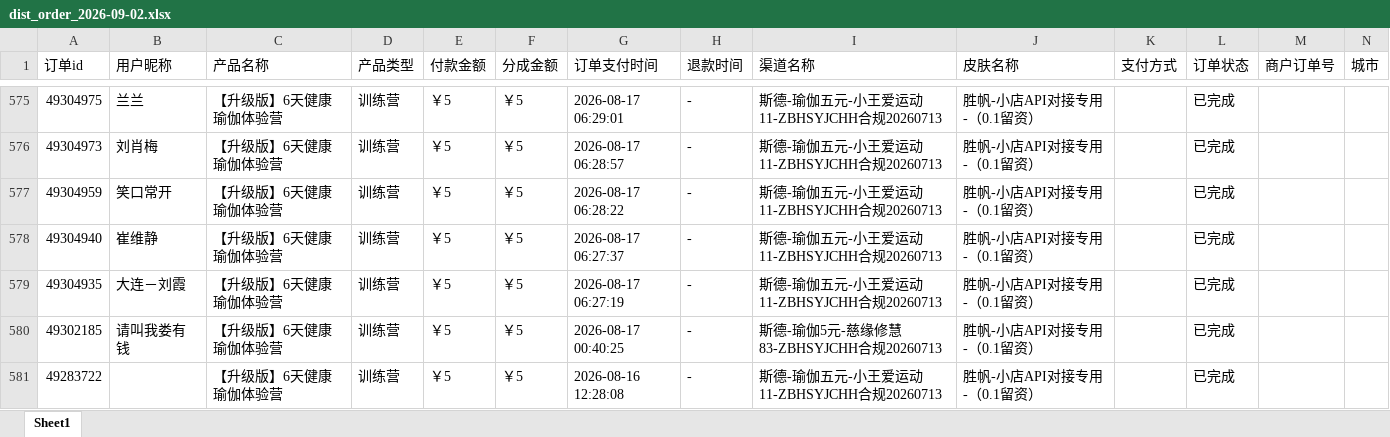
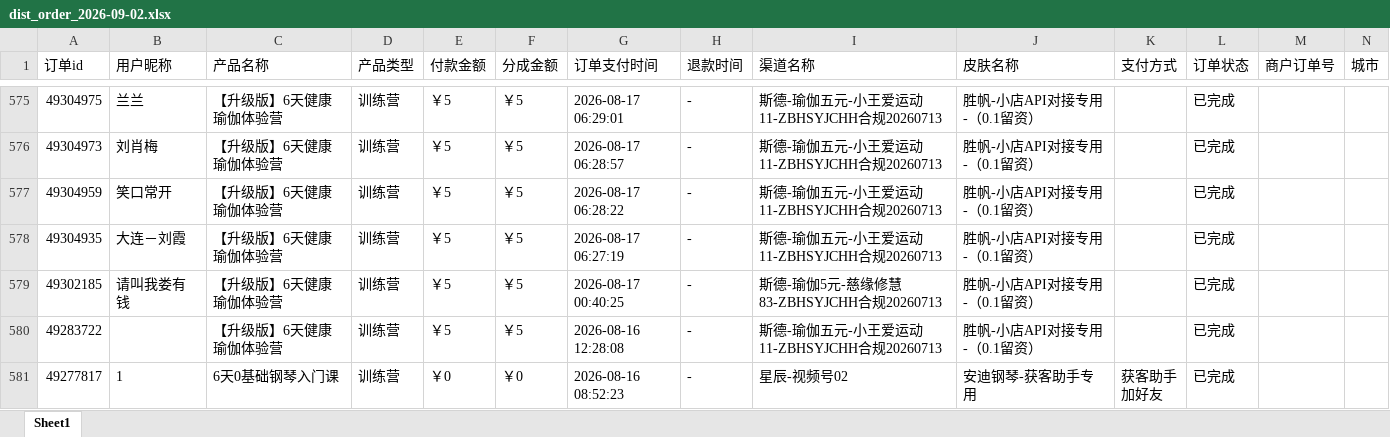
Before and after one commit to JNC121314/jianzhi-dashboard, an Excel workbook: data/exports/视频号/dist_order_2026-09-02.xlsx, sheet Sheet1, drawn as a sheet; only a part is shown, gaps mark what is left out; the shorter side is filled out with more unchanged rows; values as stored, in another font and other column widths than the file's, no borders; the diff names each change by its address in the sheet, - before the commit and + after, or states it on an @@ line.

```diff
--- a/data/exports/视频号/dist_order_2026-09-02.xlsx (sheet Sheet1)
+++ b/data/exports/视频号/dist_order_2026-09-02.xlsx (sheet Sheet1)
-row 578: 49304940 | 崔维静 | 【升级版】6天健康瑜伽体验营 | 训练营 | ￥5 | ￥5 | 2026-08-17 06:27:37 | - | 斯德-瑜伽五元-小王爱运动11-ZBHSYJCHH合规20260713 | 胜帆-小店API对接专用-（0.1留资） |  | 已完成
```
Also changed, not shown: data/exports/严总/dist_order_2026-09-02.xlsx, data/exports/毛毛矩阵/dist_order_2026-09-02.xlsx, 7 other files.
